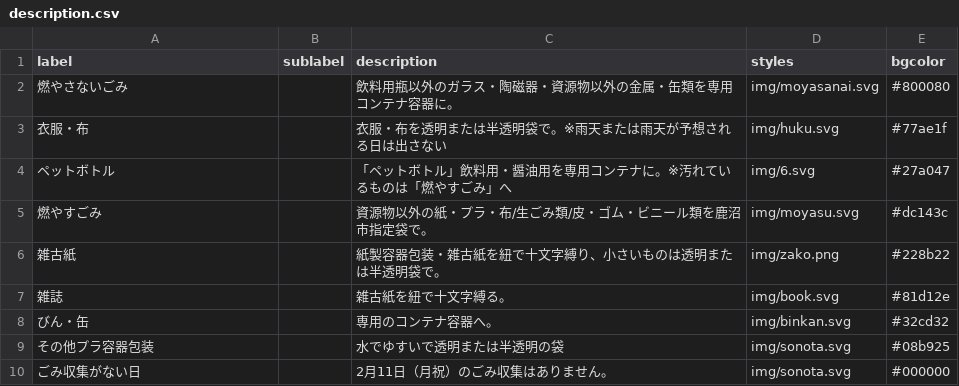
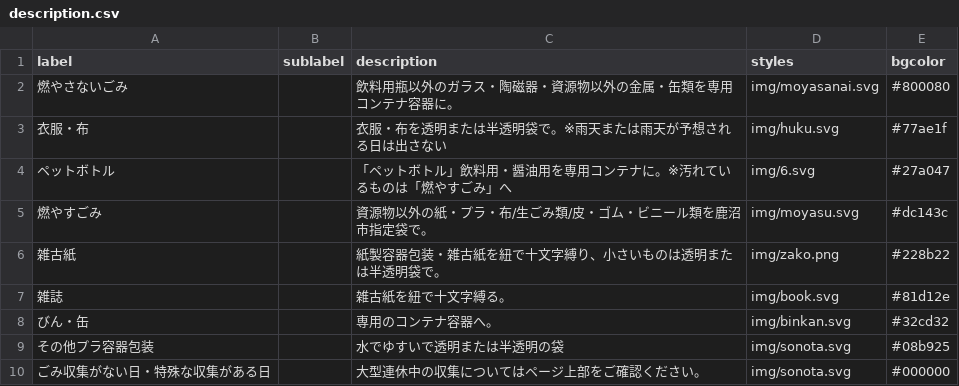
Before and after one commit to kanumashi/5374, a CSV file: data/description.csv, drawn as a sheet.

Commit message:
Update description.csv

```diff
--- a/data/description.csv
+++ b/data/description.csv
@@ -9,2 +9,2 @@ label,sublabel,description,styles,bgcolor
 その他プラ容器包装,,水でゆすいで透明または半透明の袋,img/sonota.svg,#08b925
-ごみ収集がない日,,2月11日（月祝）のごみ収集はありません。,img/sonota.svg,#000000
+ごみ収集がない日・特殊な収集がある日,,大型連休中の収集についてはページ上部をご確認ください。,img/sonota.svg,#000000
```
